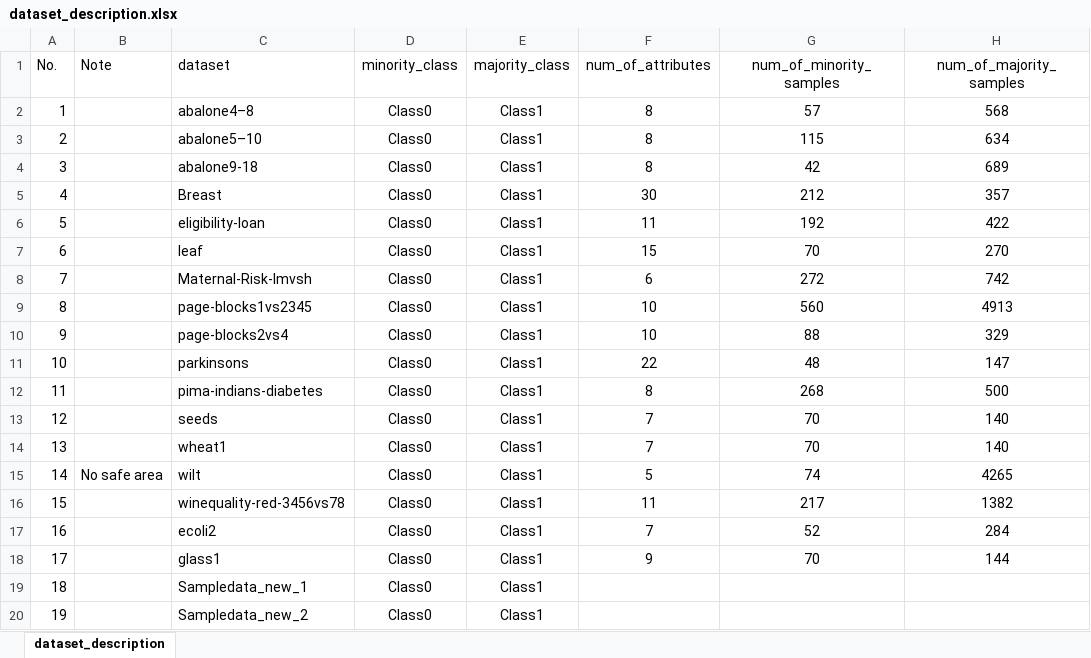
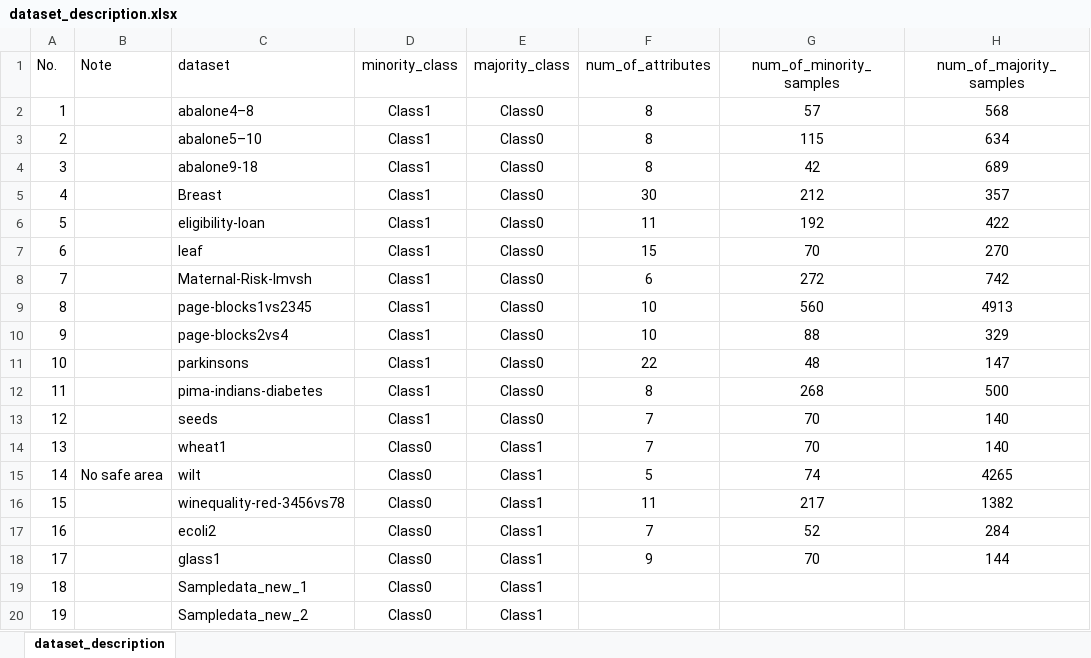
Before and after one commit to ghostqriver/AROSS, an Excel workbook: Datasets/dataset_description.xlsx, sheet dataset_description, drawn as a sheet; only a part is shown; values as stored, in another font and other column widths than the file's, no borders; the diff names each change by its address in the sheet, - before the commit and + after, or states it on an @@ line.

```diff
--- a/Datasets/dataset_description.xlsx (sheet dataset_description)
+++ b/Datasets/dataset_description.xlsx (sheet dataset_description)
-D2:D13 (minority_class): Class0
+D2:D13 (minority_class): Class1
-E2:E13 (majority_class): Class1
+E2:E13 (majority_class): Class0
```
Also changed, not shown: 41 other files.
